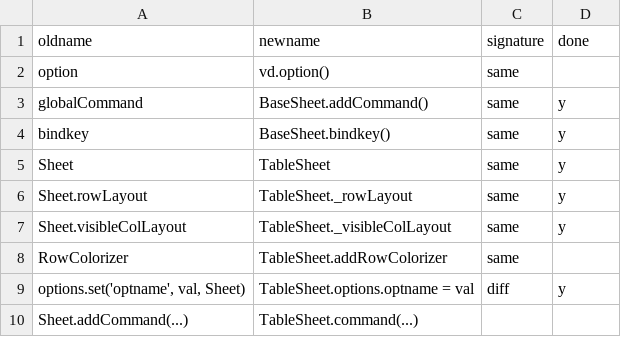
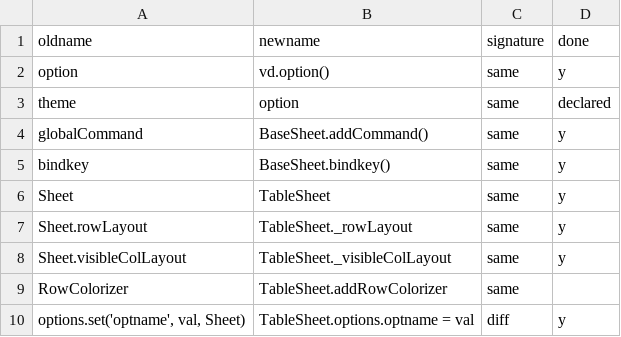
Before and after one commit to saulpw/visidata, a TSV file: dev/renaming.tsv, drawn as a sheet; only a part is shown; the shorter side is filled out with more unchanged rows.

Commit message:
[api] deprecate global bindkey/unbindkey
- [internal] move commands, bindkeys, _options globals to vd object

```diff
--- a/dev/renaming.tsv
+++ b/dev/renaming.tsv
@@ -1,3 +1,4 @@
 oldname	newname	signature	done
-option	vd.option()	same	
+option	vd.option()	same	y
+theme	option	same	declared
 globalCommand	BaseSheet.addCommand()	same	y
```
Also changed, not shown: 10 other files.
